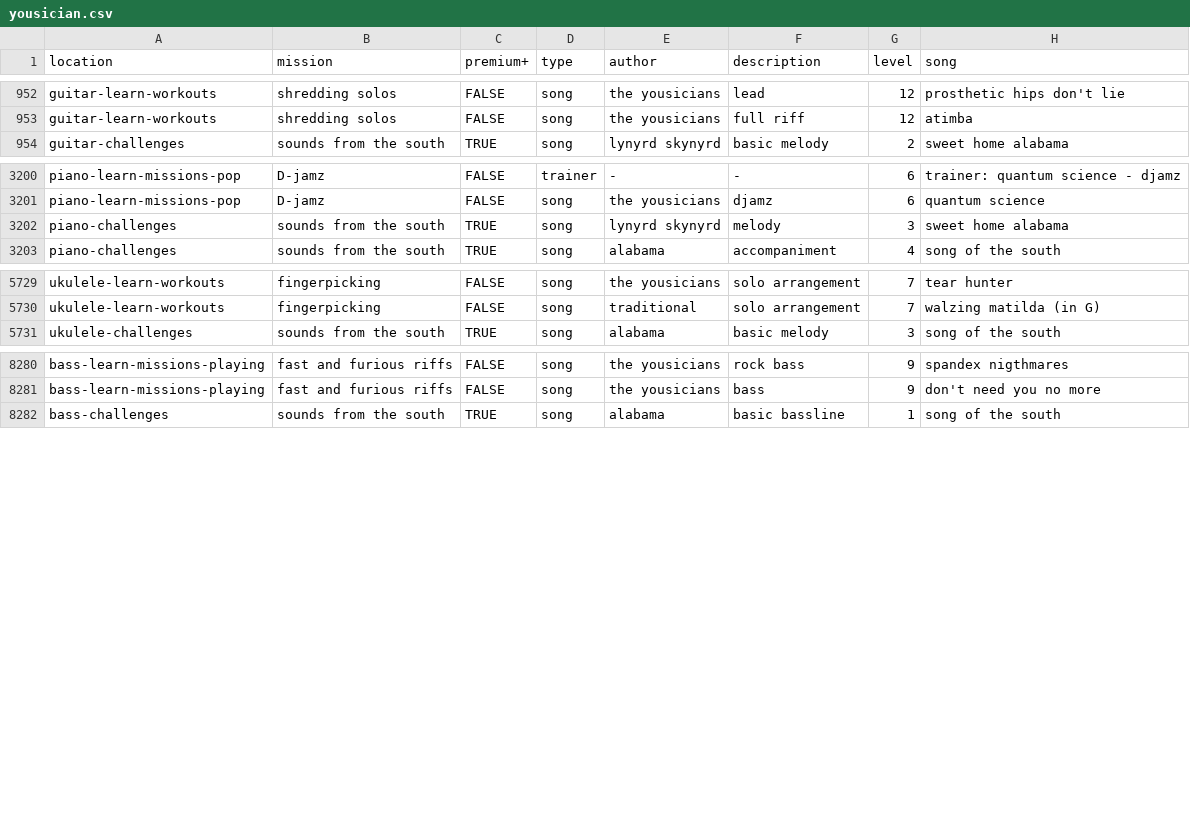
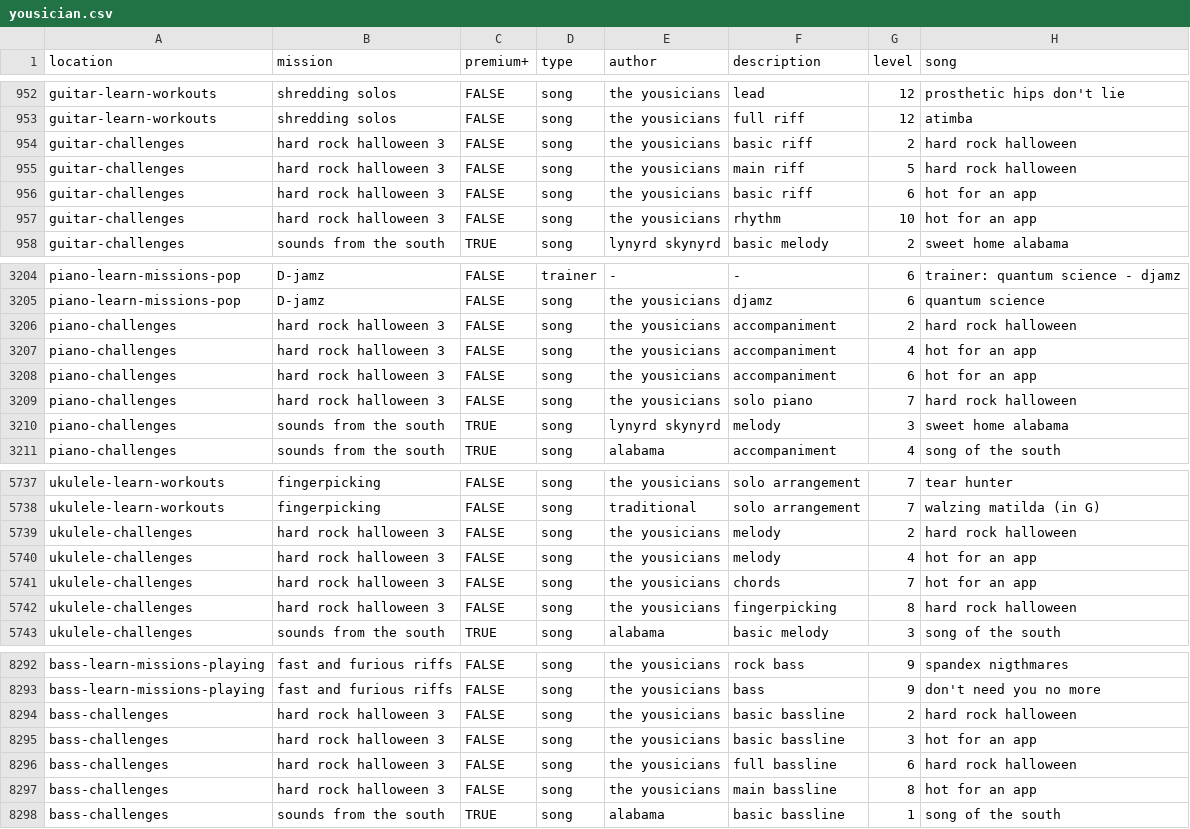
Before and after one commit to zeljkofilipin/yousician, a CSV file: yousician.csv, drawn as a sheet; only a part is shown, gaps mark what is left out; the diff names each change by its address in the sheet, - before the commit and + after, or states it on an @@ line.

Commit message:
challenge: 2024-44

```diff
--- a/yousician.csv
+++ b/yousician.csv
+row 954: guitar-challenges | hard rock halloween 3 | FALSE | song | the yousicians | basic riff | 2 | hard rock halloween
+row 955: guitar-challenges | hard rock halloween 3 | FALSE | song | the yousicians | main riff | 5 | hard rock halloween
+row 956: guitar-challenges | hard rock halloween 3 | FALSE | song | the yousicians | basic riff | 6 | hot for an app
+row 957: guitar-challenges | hard rock halloween 3 | FALSE | song | the yousicians | rhythm | 10 | hot for an app
+row 3206: piano-challenges | hard rock halloween 3 | FALSE | song | the yousicians | accompaniment | 2 | hard rock halloween
+row 3207: piano-challenges | hard rock halloween 3 | FALSE | song | the yousicians | accompaniment | 4 | hot for an app
+row 3208: piano-challenges | hard rock halloween 3 | FALSE | song | the yousicians | accompaniment | 6 | hot for an app
+row 3209: piano-challenges | hard rock halloween 3 | FALSE | song | the yousicians | solo piano | 7 | hard rock halloween
+row 5739: ukulele-challenges | hard rock halloween 3 | FALSE | song | the yousicians | melody | 2 | hard rock halloween
+row 5740: ukulele-challenges | hard rock halloween 3 | FALSE | song | the yousicians | melody | 4 | hot for an app
+row 5741: ukulele-challenges | hard rock halloween 3 | FALSE | song | the yousicians | chords | 7 | hot for an app
+row 5742: ukulele-challenges | hard rock halloween 3 | FALSE | song | the yousicians | fingerpicking | 8 | hard rock halloween
+row 8294: bass-challenges | hard rock halloween 3 | FALSE | song | the yousicians | basic bassline | 2 | hard rock halloween
+row 8295: bass-challenges | hard rock halloween 3 | FALSE | song | the yousicians | basic bassline | 3 | hot for an app
+row 8296: bass-challenges | hard rock halloween 3 | FALSE | song | the yousicians | full bassline | 6 | hard rock halloween
+row 8297: bass-challenges | hard rock halloween 3 | FALSE | song | the yousicians | main bassline | 8 | hot for an app
```
Also changed, not shown: challenges.csv, 1 other file.
